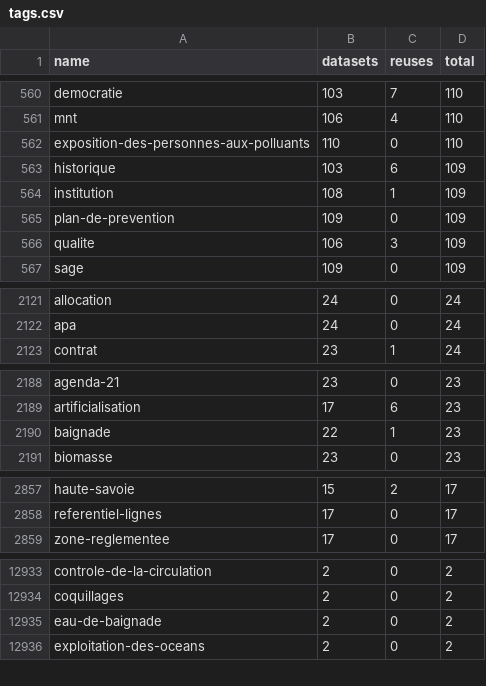
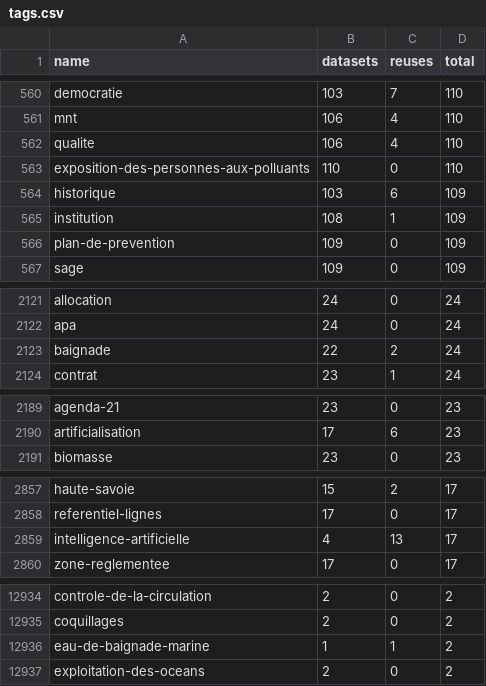
Before and after one commit to taniki/flat.dgfr, a CSV file: tags.csv, drawn as a sheet; only a part is shown, gaps mark what is left out; the diff covers the shown part only.

Commit message:
Flat: latest data (2023-06-13T00:05:35.523Z) {   "date": "2023-06-13T00:05:35.523Z",   "files": [     {       "name": "datasets.csv",       "deltaBytes": 17,       "source": "https://www.data.gouv.fr/fr/datasets/r/f868cca6-8da1-4369-a78d-47463f19a9a3"     },     {       "name": "organizations.csv",       "deltaBytes": -21,       "source": "https://www.data.gouv.fr/fr/datasets/r/b7bbfedc-2448-4135-a6c7-104548d396e7"     },     {       "name": "discussions.csv",       "deltaBytes": 1603,       "source": "https://www.data.gouv.fr/fr/datasets/r/d77705e1-4ecd-461c-8c24-662d47c4c2f9"     },     {       "name": "reuses.csv",       "deltaBytes": 3014,       "source": "https://www.data.gouv.fr/fr/datasets/r/970aafa0-3778-4d8b-b9d1-de937525e379"     },     {       "name": "tags.csv",       "deltaBytes": 0,       "source": "https://www.data.gouv.fr/fr/datasets/r/1ac234c7-1da4-49cf-a122-646b21d64b43"     }   ] }

```diff
--- a/tags.csv
+++ b/tags.csv
@@ -561,2 +561,3 @@
 "mnt";106;4;110
+"qualite";106;4;110
 "exposition-des-personnes-aux-polluants";110;0;110
@@ -565,3 +566,2 @@
 "plan-de-prevention";109;0;109
-"qualite";106;3;109
 "sage";109;0;109
@@ -2122,2 +2122,3 @@
 "apa";24;0;24
+"baignade";22;2;24
 "contrat";23;1;24
@@ -2189,3 +2190,2 @@
 "artificialisation";17;6;23
-"baignade";22;1;23
 "biomasse";23;0;23
@@ -2858,2 +2858,3 @@
 "referentiel-lignes";17;0;17
+"intelligence-artificielle";4;13;17
 "zone-reglementee";17;0;17
@@ -12934,3 +12935,3 @@
 "coquillages";2;0;2
-"eau-de-baignade";2;0;2
+"eau-de-baignade-marine";1;1;2
 "exploitation-des-oceans";2;0;2
```
Also changed, not shown: 2 added rows, 3 removed rows and 2 edited cells elsewhere in this file, 2 other files.
